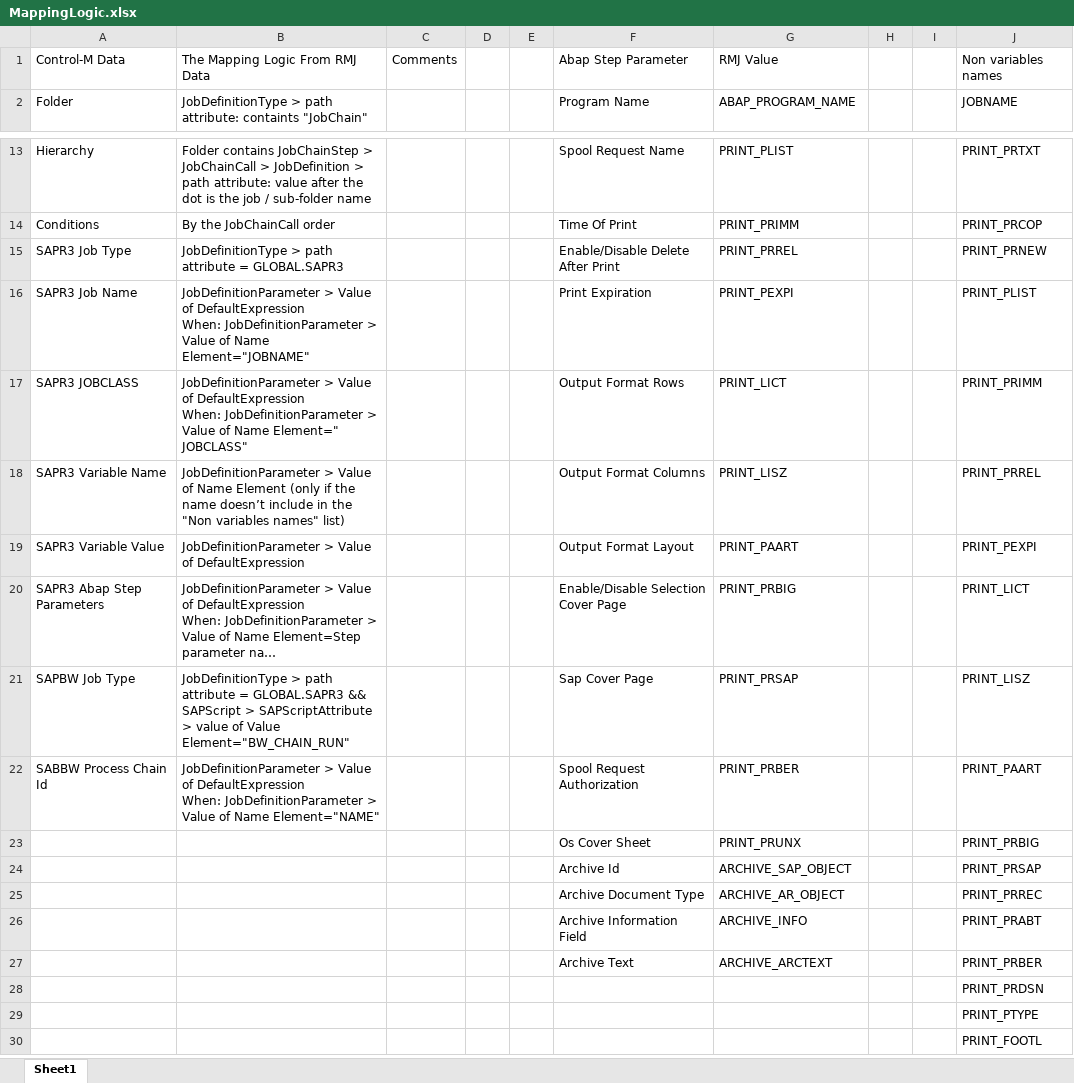
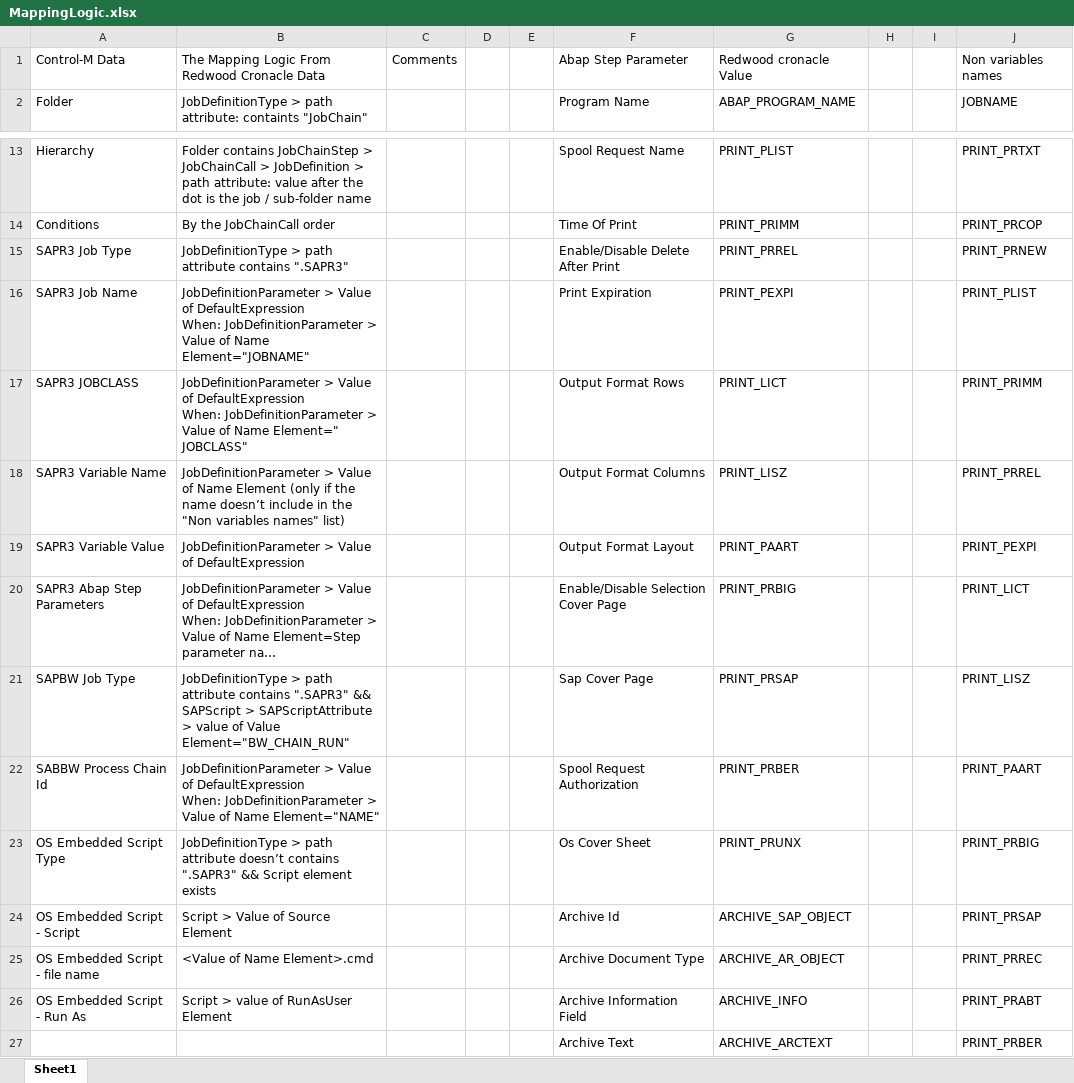
Before and after one commit to controlm/self-conversion-api-community-solutions, an Excel workbook: Redwood-cronacle/MappingLogic.xlsx, sheet Sheet1, drawn as a sheet; only a part is shown, gaps mark what is left out; the shorter side is filled out with more unchanged rows; long unchanged cells end in …; values as stored, in another font and other column widths than the file's, no borders; table styles not drawn; the diff names each change by its address in the sheet, - before the commit and + after, or states it on an @@ line.

Commit message:
Redwood-Cronacle

```diff
--- a/Redwood-cronacle/MappingLogic.xlsx (sheet Sheet1)
+++ b/Redwood-cronacle/MappingLogic.xlsx (sheet Sheet1)
-B1: The Mapping Logic From RMJ Data
+B1: The Mapping Logic From Redwood Cronacle Data
-G1: RMJ Value
+G1: Redwood cronacle Value
-B15: …path attribute = GLOBAL.SAPR3
+B15: …path attribute contains ".SAPR3"
-B21: …path attribute = GLOBAL.SAPR3 && SAPScript…
+B21: …path attribute contains ".SAPR3" && SAPScript…
-A23: (empty)
+A23: OS Embedded Script Type
-B23: (empty)
+B23: JobDefinitionType > path attribute doesn’t contains ".SAPR3" && Script element exists
-A24: (empty)
+A24: OS Embedded Script - Script
-B24: (empty)
+B24: Script > Value of Source Element
-A25: (empty)
+A25: OS Embedded Script - file name
-B25: (empty)
+B25: <Value of Name Element>.cmd
-A26: (empty)
+A26: OS Embedded Script - Run As
-B26: (empty)
+B26: Script > value of RunAsUser Element
```
Also changed, not shown: 6 other files.
